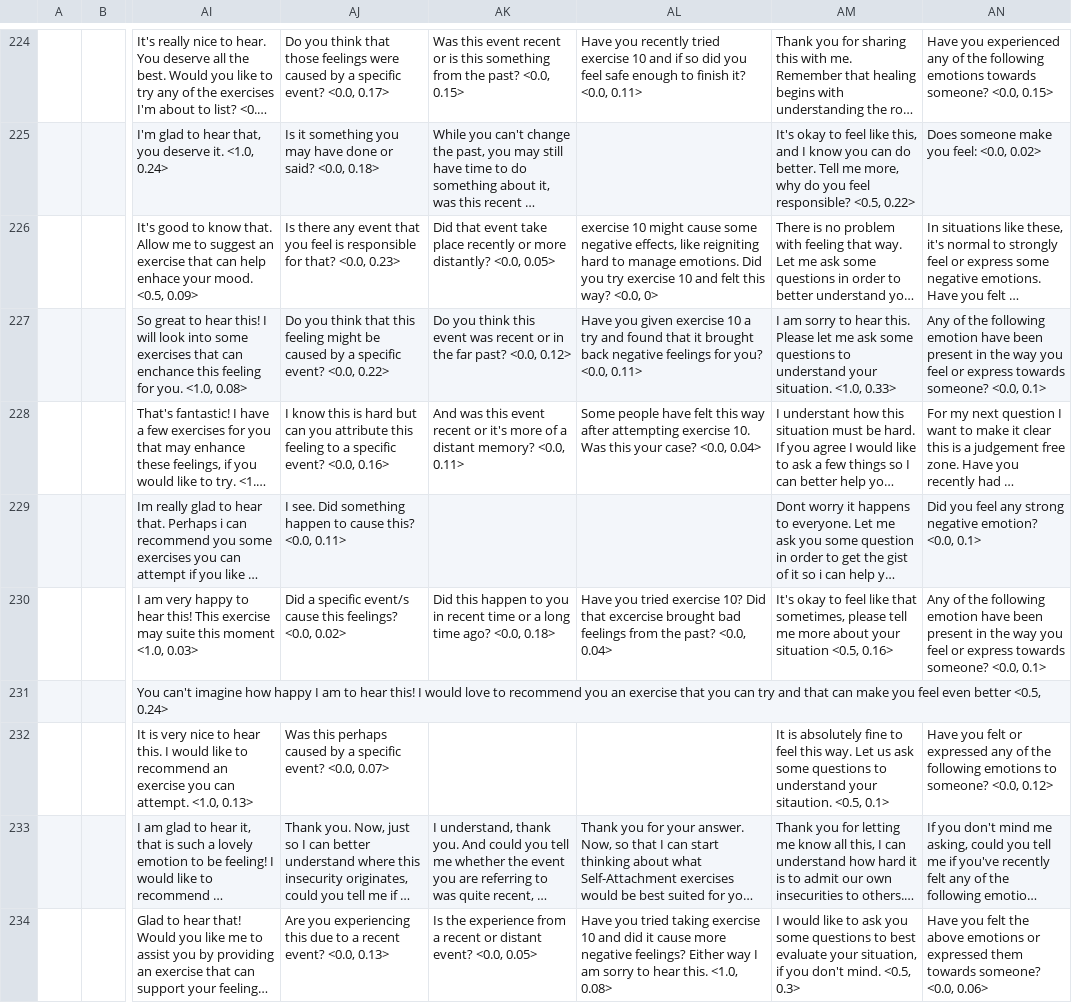
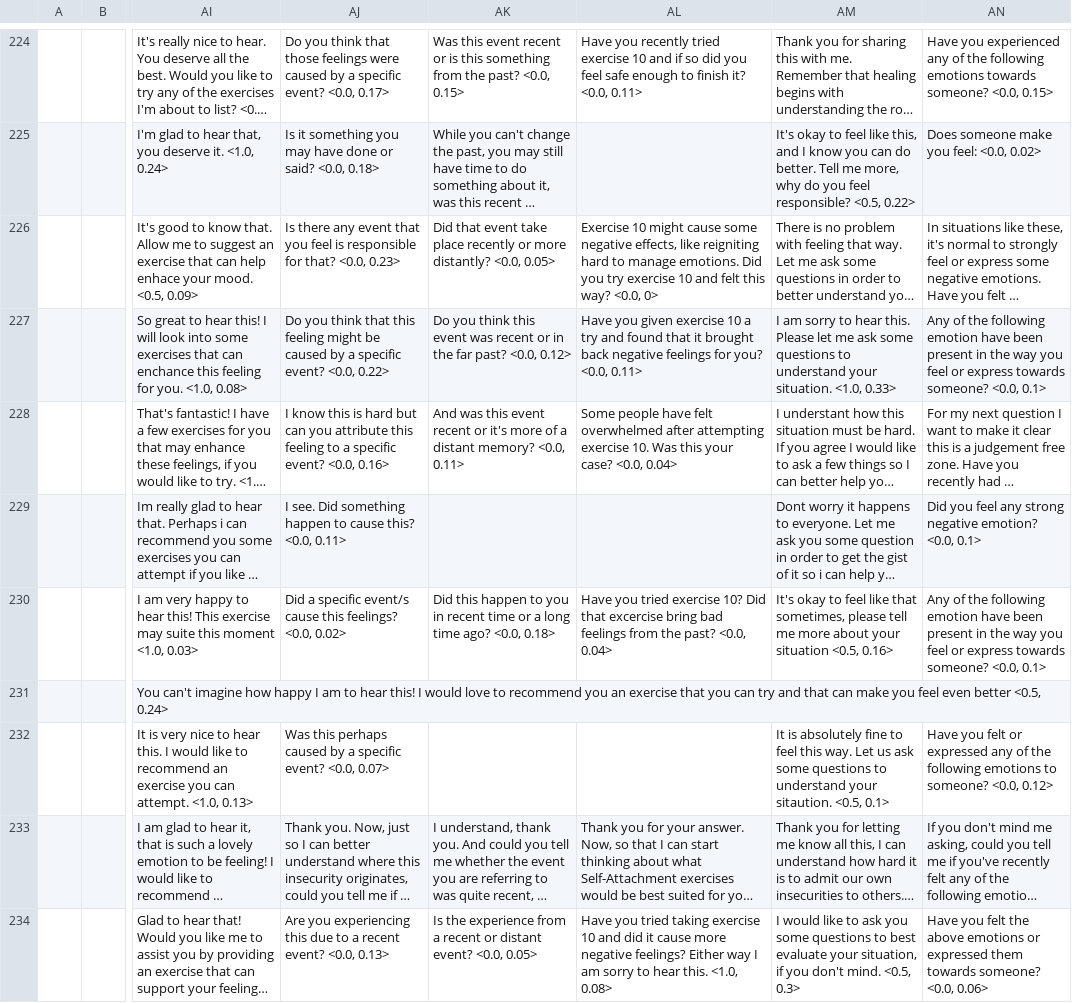
Before and after one commit to lisaalaz/satbot, a CSV file: model/empatheticPersonas12_responses_only_with_scores.csv, drawn as a sheet; only a part is shown, gaps mark what is left out; long unchanged cells end in …; the diff covers the shown part only; the diff names each change by its address in the sheet, - before the commit and + after, or states it on an @@ line.

```diff
--- a/model/empatheticPersonas12_responses_only_with_scores.csv
+++ b/model/empatheticPersonas12_responses_only_with_scores.csv
-AL226: exercise 10 might…
+AL226: Exercise 10 might…
-AL228: …have felt this way after attempting…
+AL228: …have felt overwhelmed after attempting…
-AL230: …that excercise brought bad feelings…
+AL230: …that excercise bring bad feelings…
```
Also changed, not shown: 116 edited cells elsewhere in this file, 9 other files.
